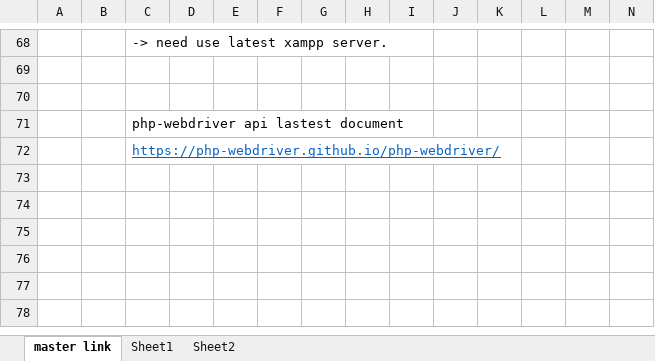
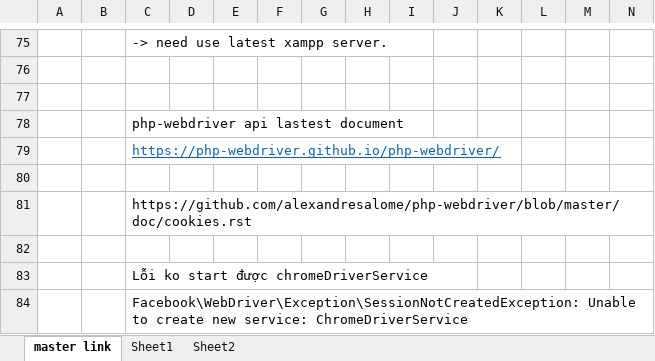
Before and after one commit to anhlt003/automationtestphp, an Excel workbook: git/Automation test investigation .xlsx, sheet master link, drawn as a sheet; only a part is shown, gaps mark what is left out; values as stored, in another font and other column widths than the file's, no borders; charts and pictures not drawn; rows hold the shown columns only; the diff covers the shown part only; the diff names each change by its address in the sheet, - before the commit and + after, or states it on an @@ line.

```diff
--- a/git/Automation test investigation .xlsx (sheet master link)
+++ b/git/Automation test investigation .xlsx (sheet master link)
+row 80: (empty)
+row 81:  |  | https://github.com/alexandresalome/php-webdriver/blob/master/doc/cookies.rst
+row 82: (empty)
+row 83:  |  | Lỗi ko start được chromeDriverService
+row 84:  |  | Facebook\WebDriver\Exception\SessionNotCreatedException: Unable to create new service: ChromeDriverService
```
Also changed, not shown: 12 added rows, 5 removed rows and 6 edited cells elsewhere in this sheet, sheet Sheet2, charts or pictures, 6 other files.
